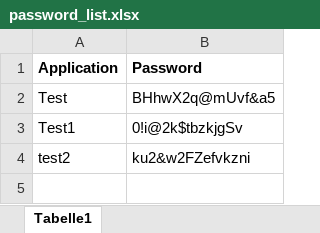
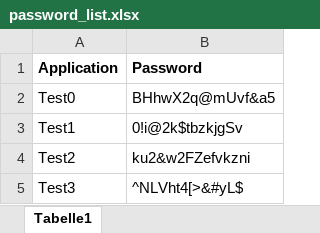
Before and after one commit to DoppelKorn/Password-Generator, an Excel workbook: password_list.xlsx, sheet Tabelle1, drawn as a sheet; values as stored, in another font and other column widths than the file's, no borders; the diff names each change by its address in the sheet, - before the commit and + after, or states it on an @@ line.

```diff
--- a/password_list.xlsx (sheet Tabelle1)
+++ b/password_list.xlsx (sheet Tabelle1)
-A2 (Application): Test
+A2 (Application): Test0
-A4 (Application): test2
+A4 (Application): Test2
+row 5: Test3 | ^NLVht4[>&#yL$
```
Also changed, not shown: 1 other file.
